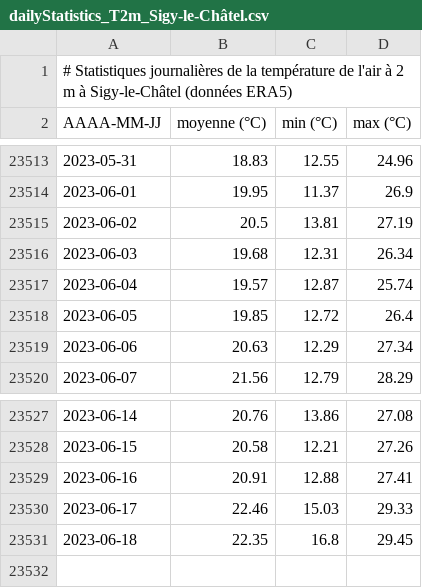
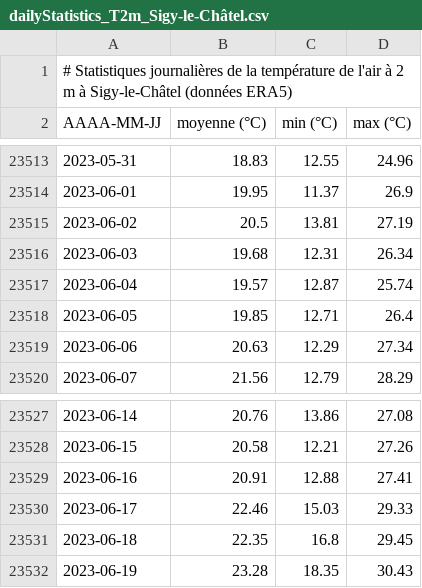
Before and after one commit to fmassonn/fmassonn.github.io, a CSV file: climate-indices/t2m/output/dailyStatistics_T2m_Sigy-le-Châtel.csv, drawn as a sheet; only a part is shown, gaps mark what is left out.

```diff
--- a/climate-indices/t2m/output/dailyStatistics_T2m_Sigy-le-Châtel.csv
+++ b/climate-indices/t2m/output/dailyStatistics_T2m_Sigy-le-Châtel.csv
@@ -23517,3 +23517,3 @@ AAAA-MM-JJ, moyenne (°C), min (°C), max (°C)
 2023-06-04,19.57,12.87,25.74
-2023-06-05,19.85,12.72,26.4
+2023-06-05,19.85,12.71,26.4
 2023-06-06,20.63,12.29,27.34
@@ -23531 +23531,2 @@ AAAA-MM-JJ, moyenne (°C), min (°C), max (°C)
 2023-06-18,22.35,16.8,29.45
+2023-06-19,23.28,18.35,30.43
```
Also changed, not shown: climate-indices/t2m/output/dailyStatistics_T2m_Bruxelles.csv, 4 other files.
